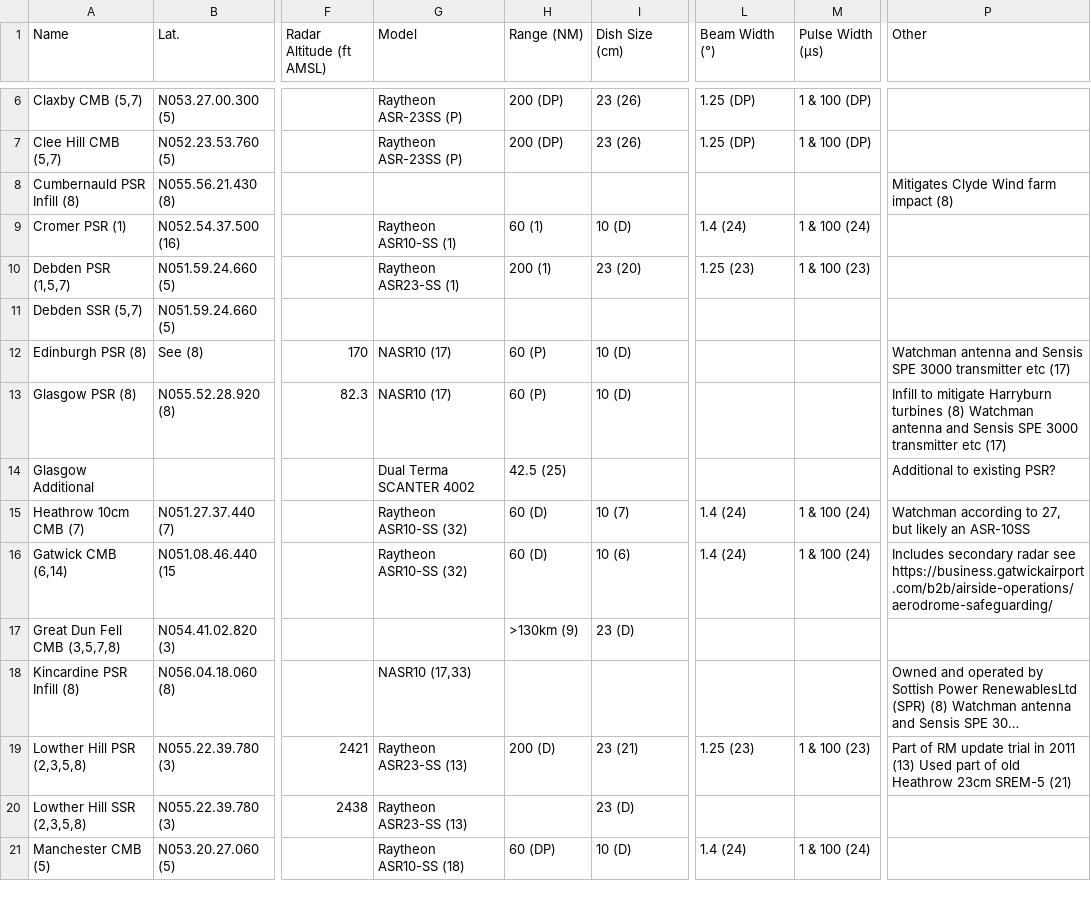
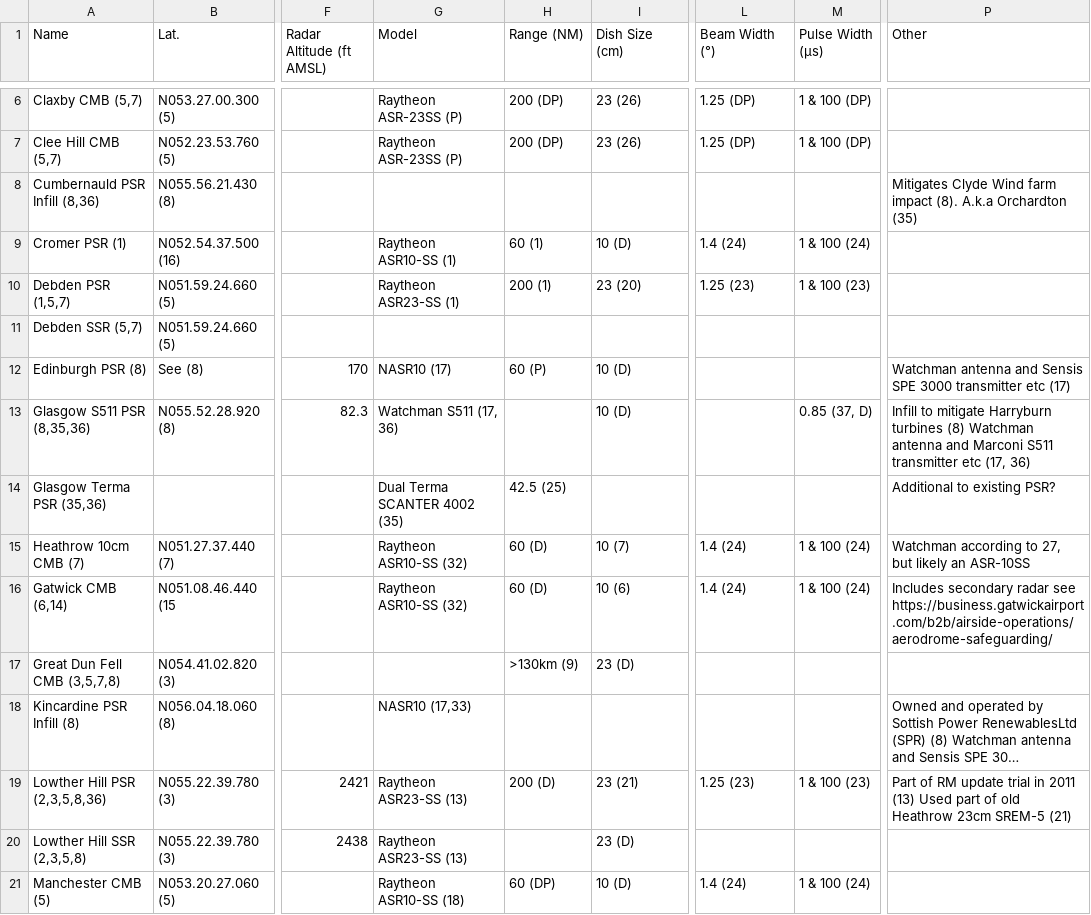
Before and after one commit to sw104/UK-Civil-Radars, a CSV file: nerl.csv, drawn as a sheet; only a part is shown, gaps mark what is left out; long unchanged cells end in …; the diff names each change by its address in the sheet, - before the commit and + after, or states it on an @@ line.

```diff
--- a/nerl.csv
+++ b/nerl.csv
-A8 (Name): Cumbernauld PSR Infill (8)
+A8 (Name): Cumbernauld PSR Infill (8,36)
-P8 (Other): …farm impact (8)
+P8 (Other): …farm impact (8). A.k.a Orchardton (35)
-A13 (Name): Glasgow PSR (8)
+A13 (Name): Glasgow S511 PSR (8,35,36)
-G13 (Model): NASR10 (17)
+G13 (Model): Watchman S511 (17, 36)
-H13 (Range (NM)): 60 (P)
+H13 (Range (NM)): (empty)
-M13 (Pulse Width (µs)): (empty)
+M13 (Pulse Width (µs)): 0.85 (37, D)
-P13 (Other): …antenna and Sensis SPE 3000 transmitter etc (17)
+P13 (Other): …antenna and Marconi S511 transmitter etc (17, 36)
-A14 (Name): Glasgow Additional
+A14 (Name): Glasgow Terma PSR (35,36)
-G14 (Model): Dual Terma SCANTER 4002
+G14 (Model): Dual Terma SCANTER 4002 (35)
-A19 (Name): Lowther Hill PSR (2,3,5,8)
+A19 (Name): Lowther Hill PSR (2,3,5,8,36)
```
Also changed, not shown: sources.csv, 3 other files.
